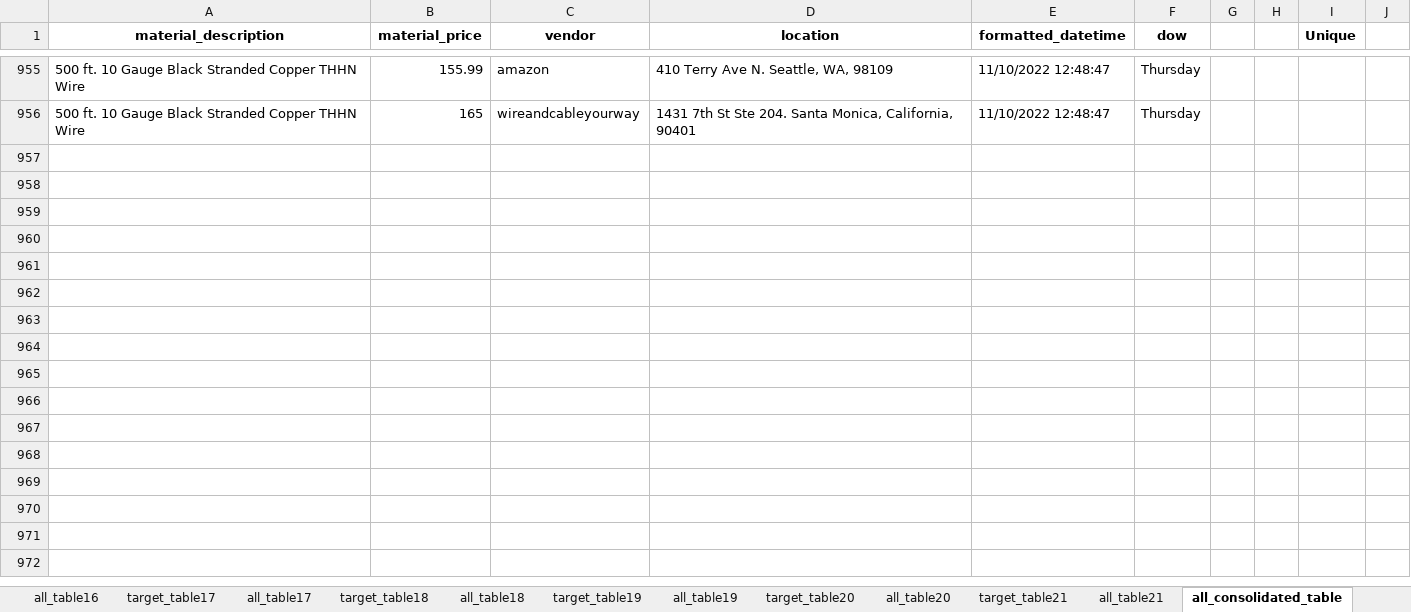
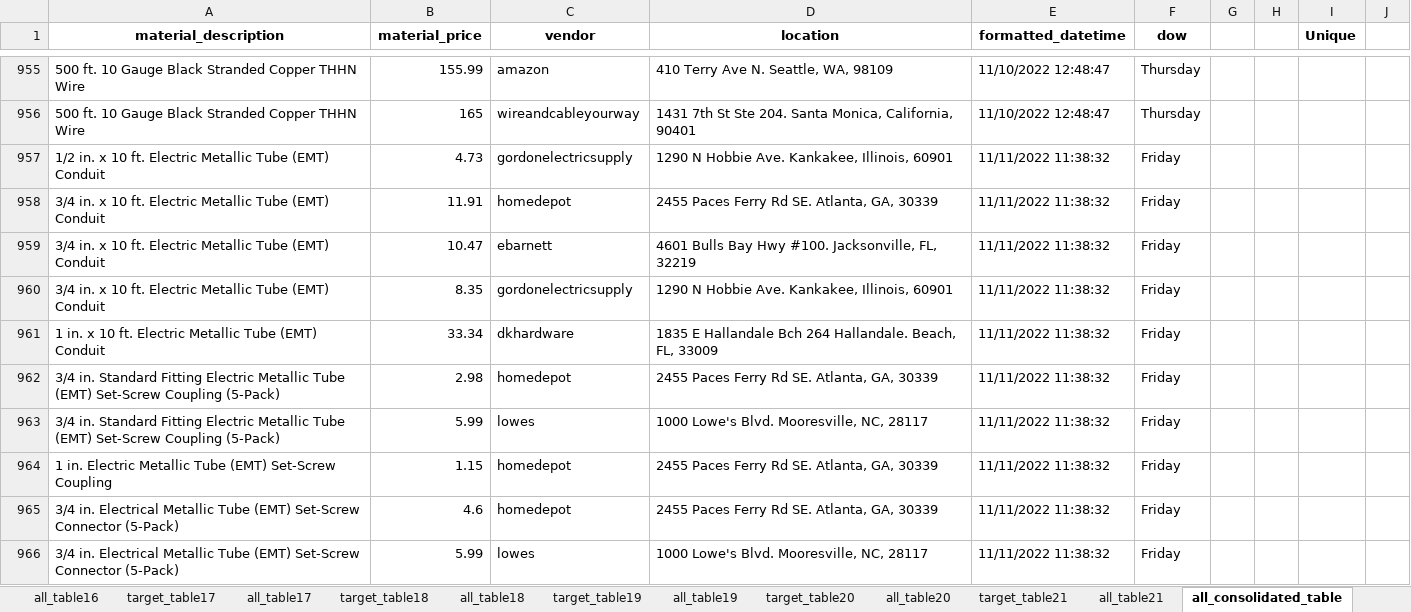
Before and after one commit to thegreatkeej/Estimator_Project, an Excel workbook: Consolidated_Estimator_Worksheet.xlsx, sheet all_consolidated_table, drawn as a sheet; only a part is shown, gaps mark what is left out; values as stored, in another font and other column widths than the file's, no borders; the diff covers the shown part only; the diff names each change by its address in the sheet, - before the commit and + after, or states it on an @@ line.

```diff
--- a/Consolidated_Estimator_Worksheet.xlsx (sheet all_consolidated_table)
+++ b/Consolidated_Estimator_Worksheet.xlsx (sheet all_consolidated_table)
+row 957: 1/2 in. x 10 ft. Electric Metallic Tube (EMT) Conduit | 4.73 | gordonelectricsupply | 1290 N Hobbie Ave. Kankakee, Illinois, 60901 | 11/11/2022 11:38:32 | Friday
+row 958: 3/4 in. x 10 ft. Electric Metallic Tube (EMT) Conduit | 11.91 | homedepot | 2455 Paces Ferry Rd SE. Atlanta, GA, 30339 | 11/11/2022 11:38:32 | Friday
+row 959: 3/4 in. x 10 ft. Electric Metallic Tube (EMT) Conduit | 10.47 | ebarnett | 4601 Bulls Bay Hwy #100. Jacksonville, FL, 32219 | 11/11/2022 11:38:32 | Friday
+row 960: 3/4 in. x 10 ft. Electric Metallic Tube (EMT) Conduit | 8.35 | gordonelectricsupply | 1290 N Hobbie Ave. Kankakee, Illinois, 60901 | 11/11/2022 11:38:32 | Friday
+row 961: 1 in. x 10 ft. Electric Metallic Tube (EMT) Conduit | 33.34 | dkhardware | 1835 E Hallandale Bch 264 Hallandale. Beach, FL, 33009 | 11/11/2022 11:38:32 | Friday
+row 962: 3/4 in. Standard Fitting Electric Metallic Tube (EMT) Set-Screw Coupling (5-Pack) | 2.98 | homedepot | 2455 Paces Ferry Rd SE. Atlanta, GA, 30339 | 11/11/2022 11:38:32 | Friday
+row 963: 3/4 in. Standard Fitting Electric Metallic Tube (EMT) Set-Screw Coupling (5-Pack) | 5.99 | lowes | 1000 Lowe's Blvd. Mooresville, NC, 28117 | 11/11/2022 11:38:32 | Friday
+row 964: 1 in. Electric Metallic Tube (EMT) Set-Screw Coupling | 1.15 | homedepot | 2455 Paces Ferry Rd SE. Atlanta, GA, 30339 | 11/11/2022 11:38:32 | Friday
+row 965: 3/4 in. Electrical Metallic Tube (EMT) Set-Screw Connector (5-Pack) | 4.6 | homedepot | 2455 Paces Ferry Rd SE. Atlanta, GA, 30339 | 11/11/2022 11:38:32 | Friday
+row 966: 3/4 in. Electrical Metallic Tube (EMT) Set-Screw Connector (5-Pack) | 5.99 | lowes | 1000 Lowe's Blvd. Mooresville, NC, 28117 | 11/11/2022 11:38:32 | Friday
```
Also changed, not shown: 27 added rows elsewhere in this sheet, sheet target_consolidated_table, other sheet tabs, Alt_Estimator_Worksheet.xlsx, 31 other files.
